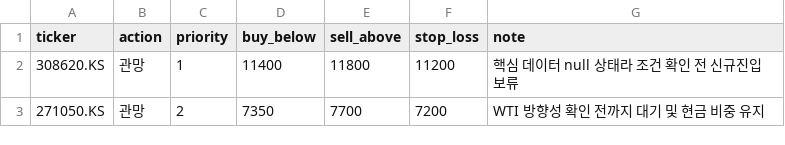
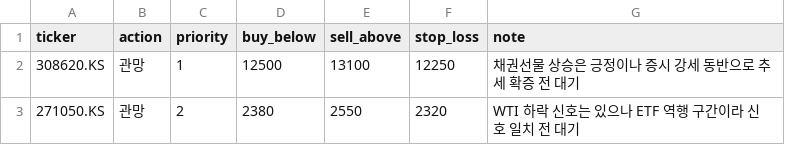
Before and after one commit to HyunjaeCHO78/mypage, a CSV file: hj-nextday-strategy/output/ORDERS_TOMORROW.csv, drawn as a sheet.

Commit message:
Update tomorrow strategy outputs from market close data

```diff
--- a/hj-nextday-strategy/output/ORDERS_TOMORROW.csv
+++ b/hj-nextday-strategy/output/ORDERS_TOMORROW.csv
@@ -1,3 +1,3 @@
 ticker,action,priority,buy_below,sell_above,stop_loss,note
-308620.KS,관망,1,11400,11800,11200,핵심 데이터 null 상태라 조건 확인 전 신규진입 보류
-271050.KS,관망,2,7350,7700,7200,WTI 방향성 확인 전까지 대기 및 현금 비중 유지
+308620.KS,관망,1,12500,13100,12250,채권선물 상승은 긍정이나 증시 강세 동반으로 추세 확증 전 대기
+271050.KS,관망,2,2380,2550,2320,WTI 하락 신호는 있으나 ETF 역행 구간이라 신호 일치 전 대기
```
Also changed, not shown: 2 other files.
